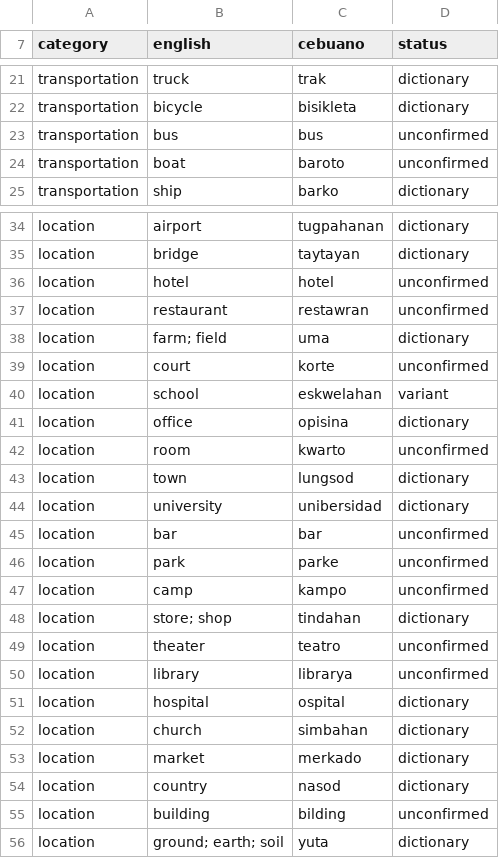
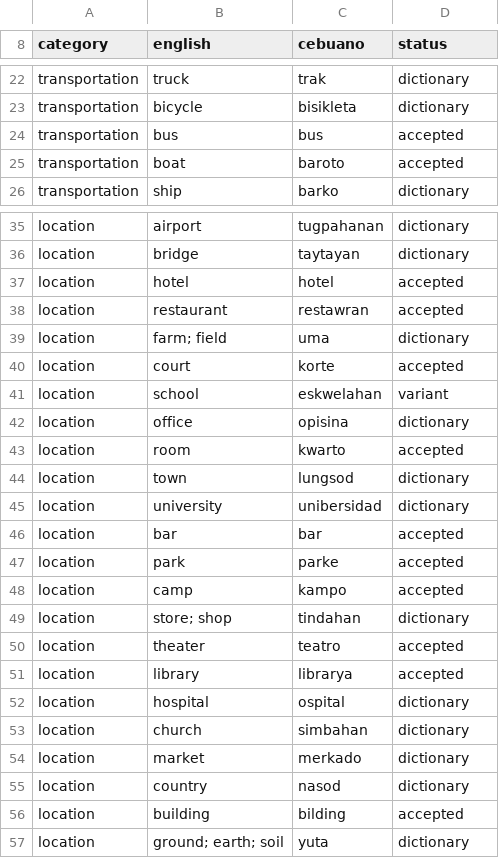
Before and after one commit to wdhaines/tunatale, a TSV file: backend/app/plugins/languages/ceb/data/base625.tsv, drawn as a sheet; only a part is shown, gaps mark what is left out; the diff covers the shown part only.

```diff
--- a/backend/app/plugins/languages/ceb/data/base625.tsv
+++ b/backend/app/plugins/languages/ceb/data/base625.tsv
@@ -22,4 +23,4 @@ transportation	truck	trak	dictionary
 transportation	bicycle	bisikleta	dictionary
-transportation	bus	bus	unconfirmed
-transportation	boat	baroto	unconfirmed
+transportation	bus	bus	accepted
+transportation	boat	baroto	accepted
 transportation	ship	barko	dictionary
@@ -35,17 +36,17 @@ location	airport	tugpahanan	dictionary
 location	bridge	taytayan	dictionary
-location	hotel	hotel	unconfirmed
-location	restaurant	restawran	unconfirmed
+location	hotel	hotel	accepted
+location	restaurant	restawran	accepted
 location	farm; field	uma	dictionary
-location	court	korte	unconfirmed
+location	court	korte	accepted
 location	school	eskwelahan	variant
 location	office	opisina	dictionary
-location	room	kwarto	unconfirmed
+location	room	kwarto	accepted
 location	town	lungsod	dictionary
 location	university	unibersidad	dictionary
-location	bar	bar	unconfirmed
-location	park	parke	unconfirmed
-location	camp	kampo	unconfirmed
+location	bar	bar	accepted
+location	park	parke	accepted
+location	camp	kampo	accepted
 location	store; shop	tindahan	dictionary
-location	theater	teatro	unconfirmed
-location	library	librarya	unconfirmed
+location	theater	teatro	accepted
+location	library	librarya	accepted
 location	hospital	ospital	dictionary
@@ -54,3 +55,3 @@ location	market	merkado	dictionary
 location	country	nasod	dictionary
-location	building	bilding	unconfirmed
+location	building	bilding	accepted
 location	ground; earth; soil	yuta	dictionary
```
Also changed, not shown: 1 added row and 64 edited cells elsewhere in this file, 2 other files.
